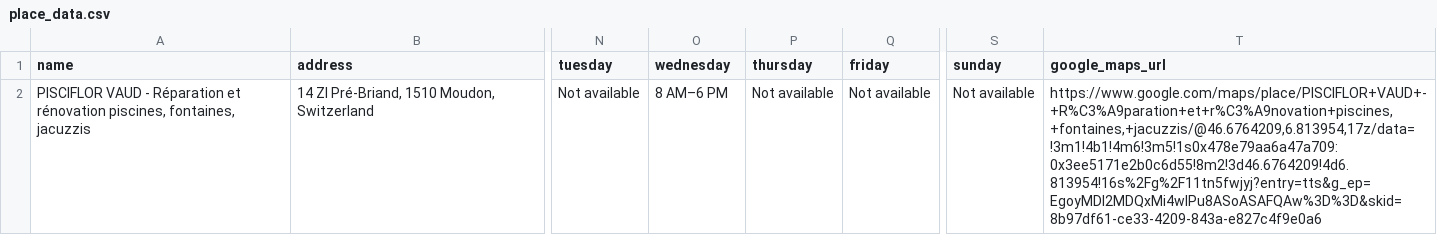
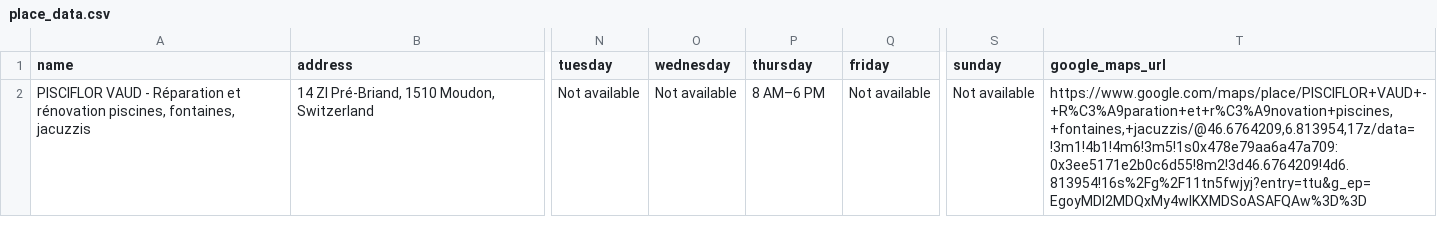
Before and after one commit to Sulaman312/scrapegmp, a CSV file: ScrapeData/PISCIFLOR VAUD - Réparation et rénovation piscines, fontaines, jacuzzis/place_data.csv, drawn as a sheet; only a part is shown, gaps mark what is left out; the diff names each change by its address in the sheet, - before the commit and + after, or states it on an @@ line.

```diff
--- a/ScrapeData/PISCIFLOR VAUD - Réparation et rénovation piscines, fontaines, jacuzzis/place_data.csv
+++ b/ScrapeData/PISCIFLOR VAUD - Réparation et rénovation piscines, fontaines, jacuzzis/place_data.csv
-O2 (wednesday): 8 AM–6 PM
+O2 (wednesday): Not available
-P2 (thursday): Not available
+P2 (thursday): 8 AM–6 PM
-T2 (google_maps_url): https://www.google.com/maps/place/PISCIFLOR+VAUD+-+R%C3%A9paration+et+r%C3%A9novation+piscines,+fontaines,+jacuzzis/@46.6764209,6.813954,17z/data=!3m1!4b1!4m6!3m5!1s0x478e79aa6a47a709:0x3ee5171e2b0c6d55!8m2!3d46.6764209!4d6.813954!16s%2Fg%2F11tn5fwjyj?entry=tts&g_ep=EgoyMDI2MDQxMi4wIPu8ASoASAFQAw%3D%3D&skid=8b97df61-ce33-4209-843a-e827c4f9e0a6
+T2 (google_maps_url): https://www.google.com/maps/place/PISCIFLOR+VAUD+-+R%C3%A9paration+et+r%C3%A9novation+piscines,+fontaines,+jacuzzis/@46.6764209,6.813954,17z/data=!3m1!4b1!4m6!3m5!1s0x478e79aa6a47a709:0x3ee5171e2b0c6d55!8m2!3d46.6764209!4d6.813954!16s%2Fg%2F11tn5fwjyj?entry=ttu&g_ep=EgoyMDI2MDQxMy4wIKXMDSoASAFQAw%3D%3D
```
Also changed, not shown: 6 other files.
